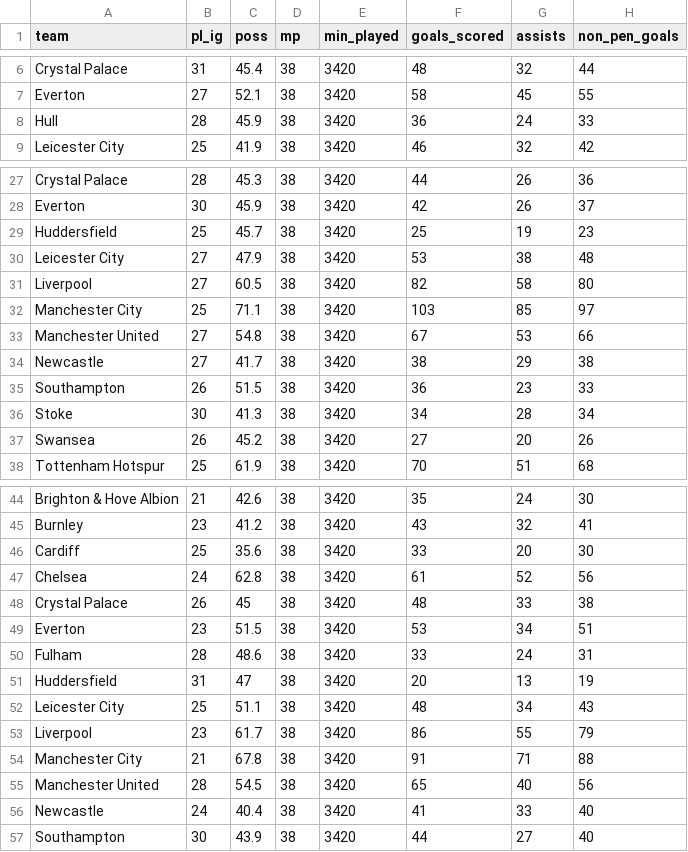
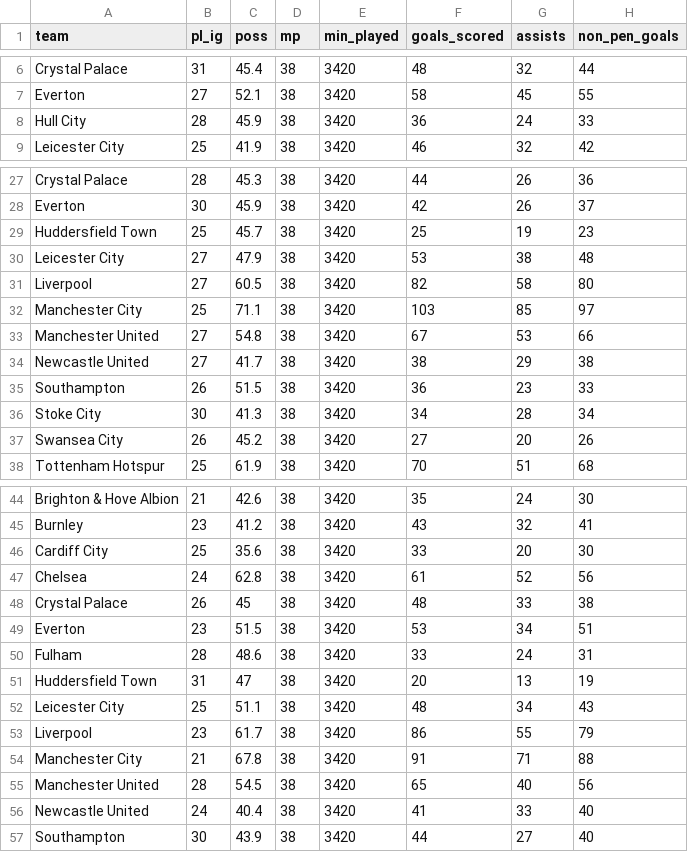
Before and after one commit to pedro-vr/var_epl, a CSV file: tables/epl_poss_stats.csv, drawn as a sheet; only a part is shown, gaps mark what is left out; the diff covers the shown part only; the diff names each change by its address in the sheet, - before the commit and + after, or states it on an @@ line.

```diff
--- a/tables/epl_poss_stats.csv
+++ b/tables/epl_poss_stats.csv
-A8 (team): Hull
+A8 (team): Hull City
-A29 (team): Huddersfield
+A29 (team): Huddersfield Town
-A34 (team): Newcastle
+A34 (team): Newcastle United
-A36 (team): Stoke
+A36 (team): Stoke City
-A37 (team): Swansea
+A37 (team): Swansea City
-A46 (team): Cardiff
+A46 (team): Cardiff City
-A51 (team): Huddersfield
+A51 (team): Huddersfield Town
-A56 (team): Newcastle
+A56 (team): Newcastle United
```
Also changed, not shown: 7 edited cells elsewhere in this file, tables/pl_overturns_var.csv, tables/premier_league.csv, 8 other files.
